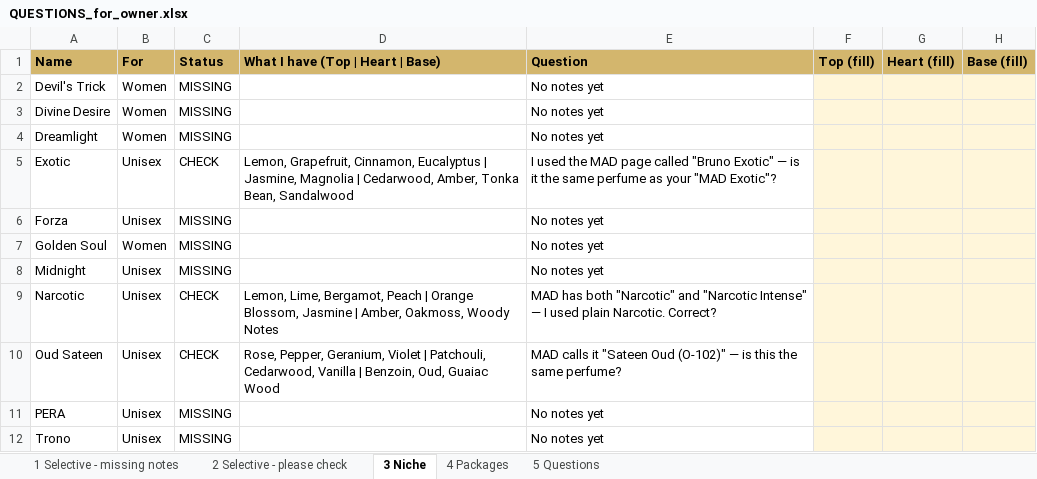
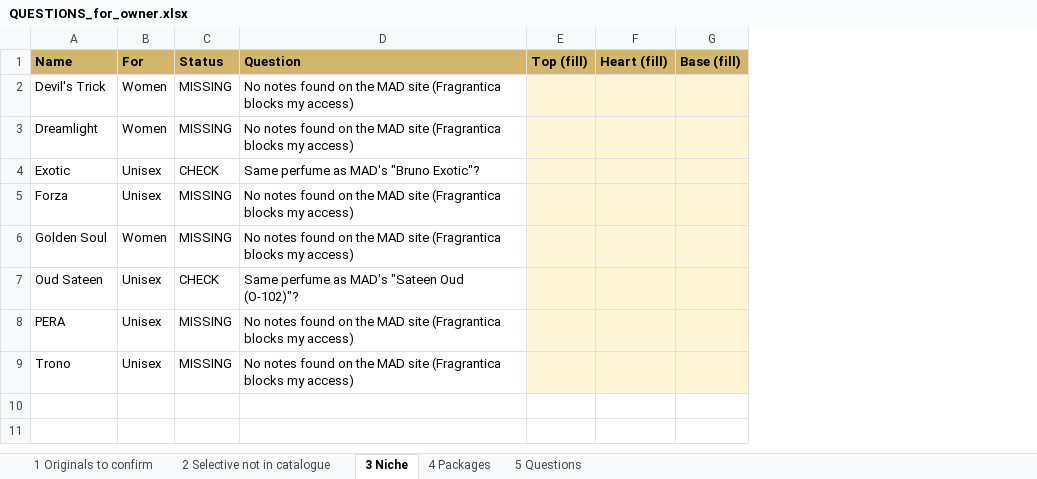
Before and after one commit to alitalsadoun-hub/2026-Design-New-Grad, an Excel workbook: website/QUESTIONS_for_owner.xlsx, sheet 3 Niche, drawn as a sheet; values as stored, in another font and other column widths than the file's, no borders; removed rows and columns are numbered as before the commit, all else as after; the diff names each change by its address in the sheet, - before the commit and + after, or states it on an @@ line.

```diff
--- a/website/QUESTIONS_for_owner.xlsx (sheet 3 Niche)
+++ b/website/QUESTIONS_for_owner.xlsx (sheet 3 Niche)
-sheet tab: 1 Selective - missing notes
+sheet tab: 1 Originals to confirm
-sheet tab: 2 Selective - please check
+sheet tab: 2 Selective not in catalogue
-column D (What I have (Top | Heart | Base)), row 5: Lemon, Grapefruit, Cinnamon, Eucalyptus | Jasmine, Magnolia | Cedarwood, Amber, Tonka Bean, Sandalwood; row 10: Rose, Pepper, Geranium, Violet | Patchouli, Cedarwood, Vanilla | Benzoin, Oud, Guaiac Wood
-D2 (Question): No notes yet
+D2 (Question): No notes found on the MAD site (Fragrantica blocks my access)
-row 3: Divine Desire | Women | MISSING |  | No notes yet
-D3 (Question): No notes yet
+D3 (Question): No notes found on the MAD site (Fragrantica blocks my access)
-D4 (Question): I used the MAD page called "Bruno Exotic" — is it the same perfume as your "MAD Exotic"?
+D4 (Question): Same perfume as MAD's "Bruno Exotic"?
-D5:D6 (Question): No notes yet
+D5:D6 (Question): No notes found on the MAD site (Fragrantica blocks my access)
-row 8: Midnight | Unisex | MISSING |  | No notes yet
-row 9: Narcotic | Unisex | CHECK | Lemon, Lime, Bergamot, Peach | Orange Blossom, Jasmine | Amber, Oakmoss, Woody Notes | MAD has both "Narcotic" and "Narcotic Intense" — I used plain Narcotic. Correct?
-D7 (Question): MAD calls it "Sateen Oud (O-102)" — is this the same perfume?
+D7 (Question): Same perfume as MAD's "Sateen Oud (O-102)"?
-D8:D9 (Question): No notes yet
+D8:D9 (Question): No notes found on the MAD site (Fragrantica blocks my access)
```
Also changed, not shown: sheet 1 Originals to confirm, sheet 2 Selective not in catalogue, sheet 5 Questions, 17 other files.
